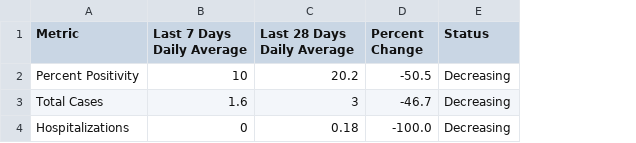
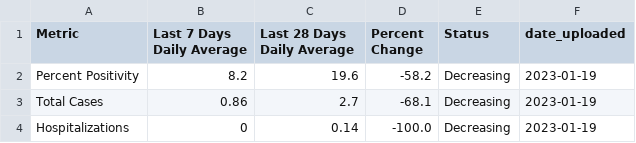
Before and after one commit to h-hedman/scph, a CSV file: daily_reporting/summary_28d_and_7d_table_eng.csv, drawn as a sheet; the diff names each change by its address in the sheet, - before the commit and + after, or states it on an @@ line.

Commit message:
Add files via upload

```diff
--- a/daily_reporting/summary_28d_and_7d_table_eng.csv
+++ b/daily_reporting/summary_28d_and_7d_table_eng.csv
+column F (date_uploaded), rows 2-4: all 2023-01-19
-B2 (Last 7 Days Daily Average): 10
+B2 (Last 7 Days Daily Average): 8.2
-C2 (Last 28 Days Daily Average): 20.2
+C2 (Last 28 Days Daily Average): 19.6
-D2 (Percent Change): -50.5
+D2 (Percent Change): -58.2
-B3 (Last 7 Days Daily Average): 1.6
+B3 (Last 7 Days Daily Average): 0.86
-C3 (Last 28 Days Daily Average): 3
+C3 (Last 28 Days Daily Average): 2.7
-D3 (Percent Change): -46.7
+D3 (Percent Change): -68.1
-C4 (Last 28 Days Daily Average): 0.18
+C4 (Last 28 Days Daily Average): 0.14
```
Also changed, not shown: daily_reporting/summary_28d_and_7d_table_esp.csv.
